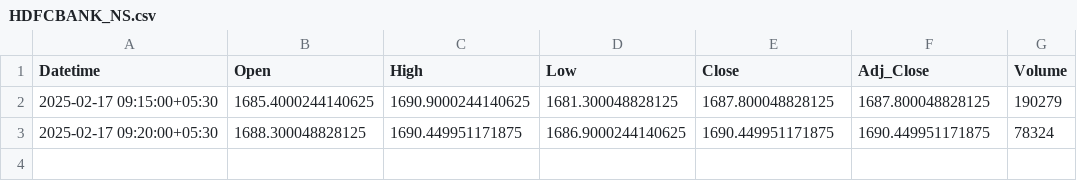
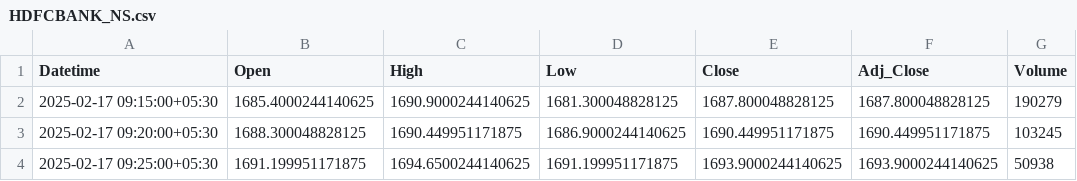
Before and after one commit to chiragpalan/stock_predictions_rnn_v3, a CSV file: temp_csv/HDFCBANK_NS.csv, drawn as a sheet.

```diff
--- a/temp_csv/HDFCBANK_NS.csv
+++ b/temp_csv/HDFCBANK_NS.csv
@@ -2,2 +2,3 @@ Datetime,Open,High,Low,Close,Adj_Close,Volume
 2025-02-17 09:15:00+05:30,1685.4000244140625,1690.9000244140625,1681.300048828125,1687.800048828125,1687.800048828125,190279
-2025-02-17 09:20:00+05:30,1688.300048828125,1690.449951171875,1686.9000244140625,1690.449951171875,1690.449951171875,78324
+2025-02-17 09:20:00+05:30,1688.300048828125,1690.449951171875,1686.9000244140625,1690.449951171875,1690.449951171875,103245
+2025-02-17 09:25:00+05:30,1691.199951171875,1694.6500244140625,1691.199951171875,1693.9000244140625,1693.9000244140625,50938
```
Also changed, not shown: temp_csv/ICICIBANK_NS.csv, temp_csv/INFY_NS.csv, 3 other files.
